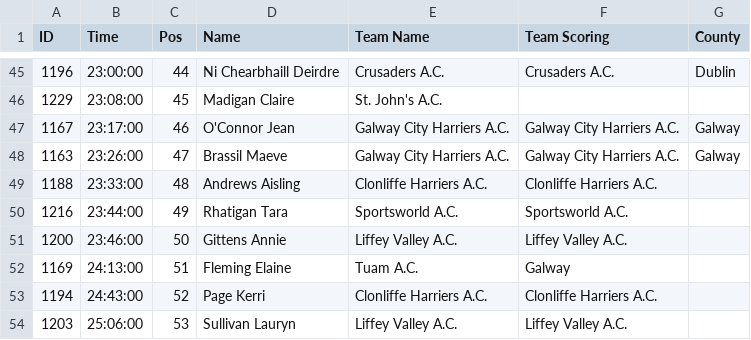
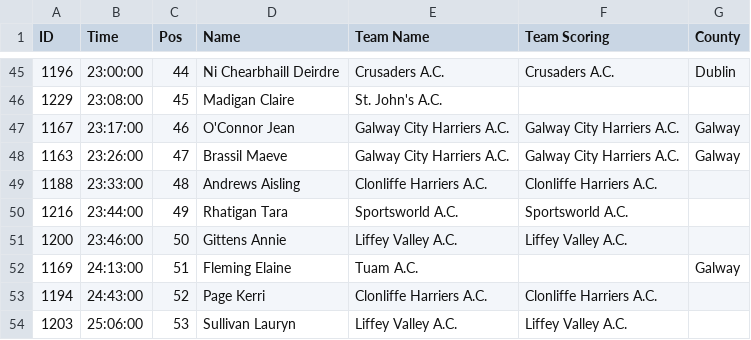
Before and after one commit to LiffeyValleyAC/race-results, a CSV file: races/20150208-national-intermediate-xc-women.csv, drawn as a sheet; only a part is shown, gaps mark what is left out.

Commit message:
Adds a missing column

```diff
--- a/races/20150208-national-intermediate-xc-women.csv
+++ b/races/20150208-national-intermediate-xc-women.csv
@@ -51,3 +51,3 @@ ID,Time,Pos,Name,Team Name,Team Scoring,County
 1200,23:46:00,50,Gittens Annie,Liffey Valley A.C.,Liffey Valley A.C.,
-1169,24:13:00,51,Fleming Elaine,Tuam A.C.,Galway
+1169,24:13:00,51,Fleming Elaine,Tuam A.C.,,Galway
 1194,24:43:00,52,Page Kerri,Clonliffe Harriers A.C.,Clonliffe Harriers A.C.,
```
